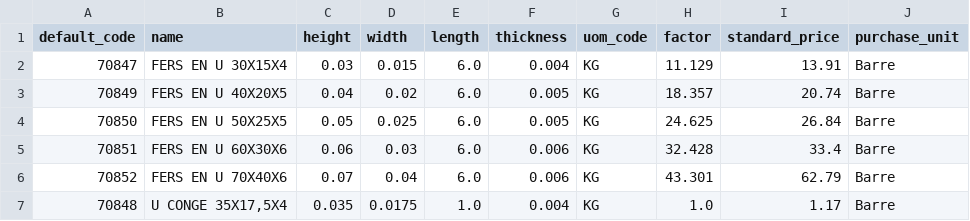
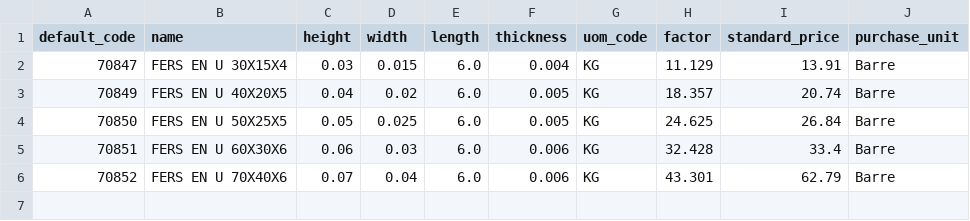
Before and after one commit to Metallerie/odoo18, a CSV file: csv/u-conge-2.csv, drawn as a sheet.

Commit message:
Remove duplicate lines from u-conge-2.csv

```diff
--- a/csv/u-conge-2.csv
+++ b/csv/u-conge-2.csv
@@ -6,2 +6 @@ default_code,name,height,width,length,thickness,uom_code,factor,standard_price,p
 70852,"FERS EN U 70X40X6",0.07,0.04,6.0,0.006,KG,43.301,62.79,Barre
-70848,"U CONGE 35X17,5X4",0.035,0.0175,1.0,0.004,KG,1.0,1.17,Barre
```
